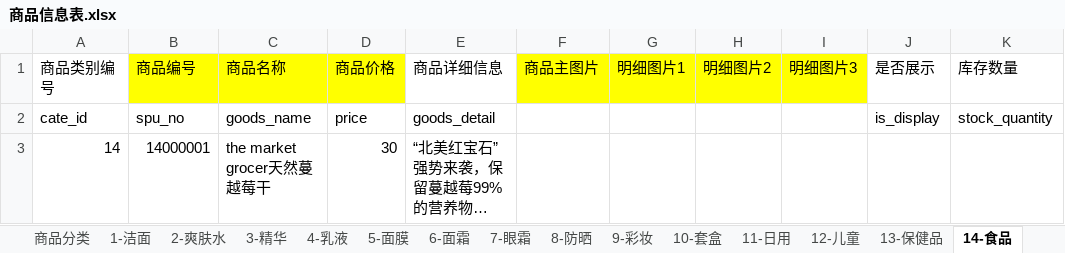
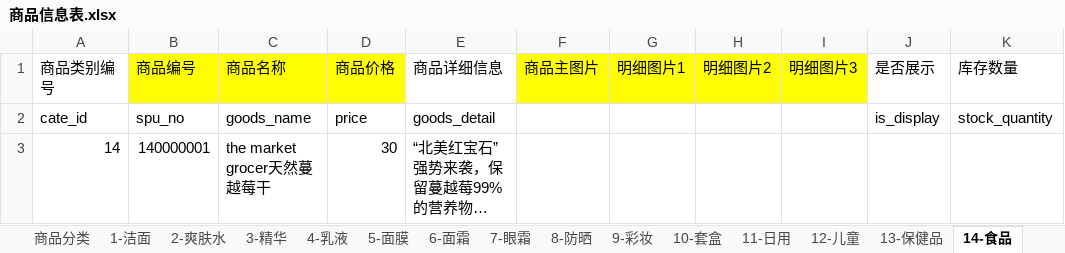
Before and after one commit to titiyufeng/mywxweb, an Excel workbook: 商品信息表.xlsx, sheet 14-食品, drawn as a sheet; only a part is shown; long unchanged cells end in …; values as stored, in another font and other column widths than the file's, no borders; the diff names each change by its address in the sheet, - before the commit and + after, or states it on an @@ line.

```diff
--- a/商品信息表.xlsx (sheet 14-食品)
+++ b/商品信息表.xlsx (sheet 14-食品)
-B3: 14000001
+B3: 140000001
```
Also changed, not shown: sheet 5-面膜, sheet 15-其他, sheet 3-精华, sheet 9-彩妆, sheet 7-眼霜, sheet 10-套盒, 6 more sheets, 5 other files.
